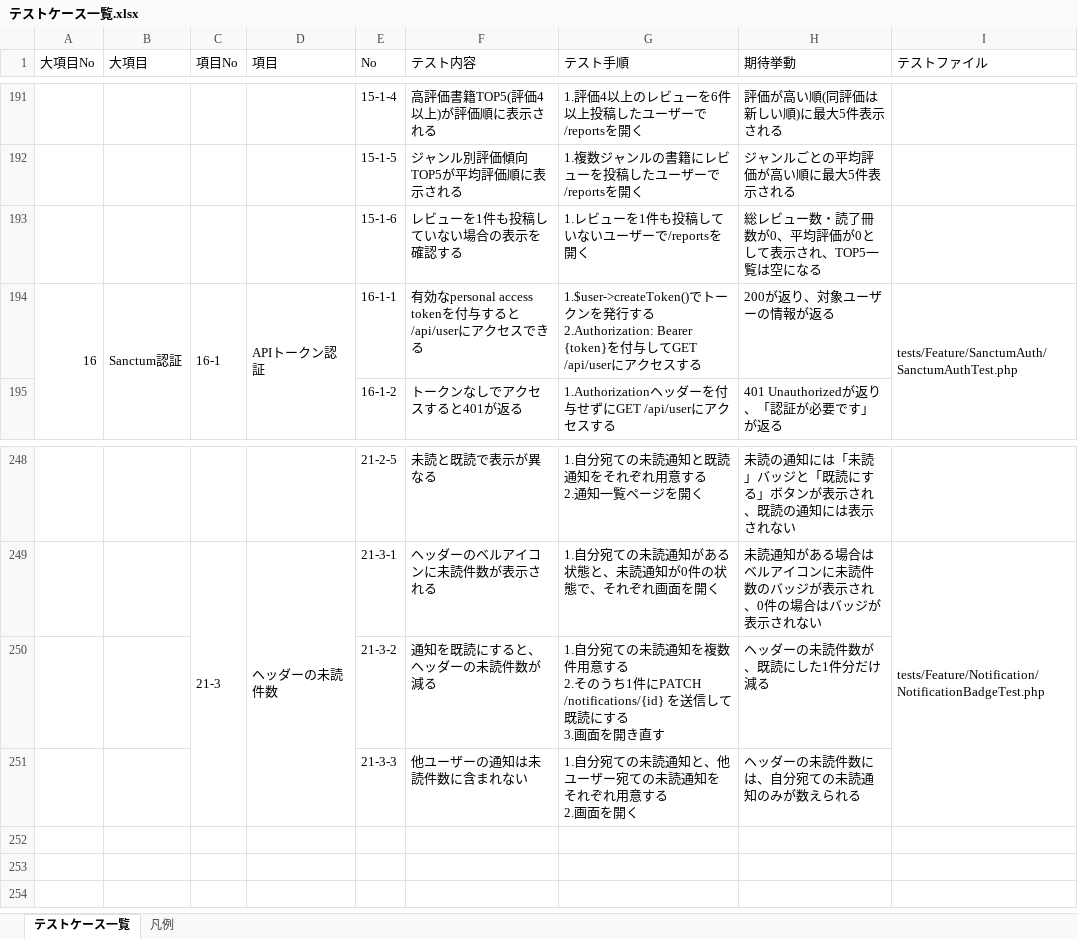
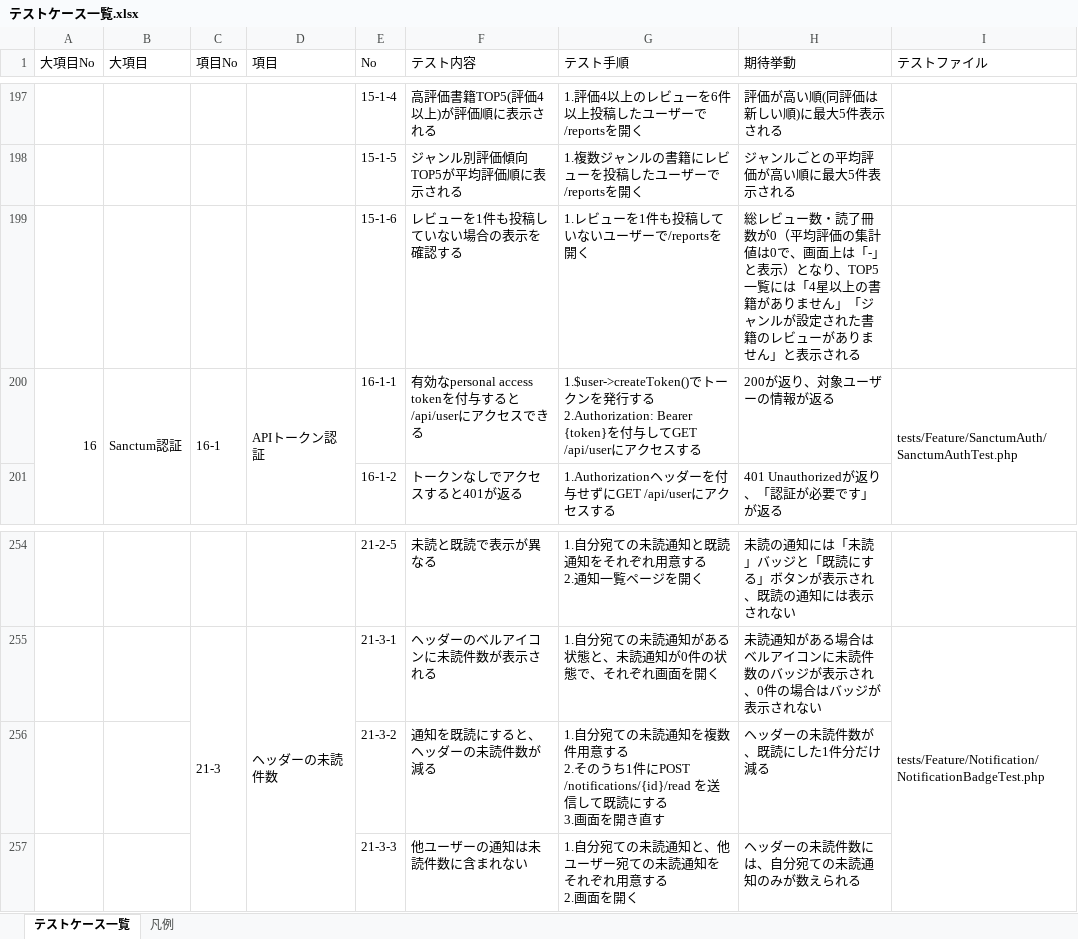
Before and after one commit to yuichiro-yamada/bookshelf, an Excel workbook: テストケース一覧.xlsx, sheet テストケース一覧, drawn as a sheet; only a part is shown, gaps mark what is left out; values as stored, in another font and other column widths than the file's, no cell formats; addresses are those after the commit; the diff covers the shown part only; the diff names each change by its address in the sheet, - before the commit and + after, or states it on an @@ line.

Commit message:
テストケース一覧に合わせてテストを作成・修正（ReadingPlanFactory追加を含む）

```diff
--- a/テストケース一覧.xlsx (sheet テストケース一覧)
+++ b/テストケース一覧.xlsx (sheet テストケース一覧)
-H199 (期待挙動): …冊数が0、平均評価が0として表示され、TOP5一覧は空になる
+H199 (期待挙動): …冊数が0（平均評価の集計値は0で、画面上は「-」と表示）となり、TOP5一覧には「4星以上の書籍がありません」「ジャンルが設定された書籍のレビューがありません」と表示される
-G256 (テスト手順): …ち1件にPATCH /notifications/{id} を送信し…
+G256 (テスト手順): …ち1件にPOST /notifications/{id}/read を送信し…
```
Also changed, not shown: 8 added rows, 2 removed rows and 17 edited cells elsewhere in this sheet, cell formats, 49 other files.
